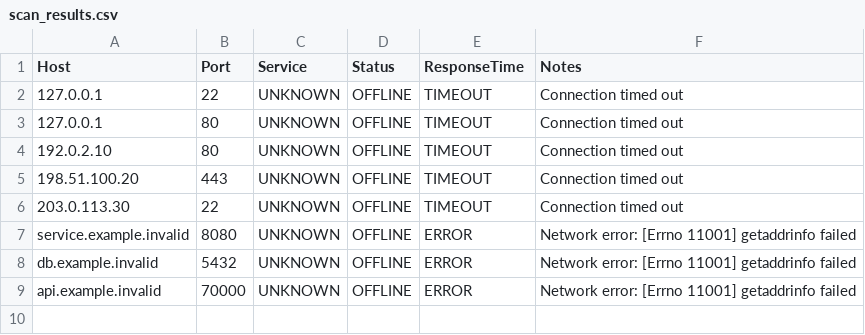
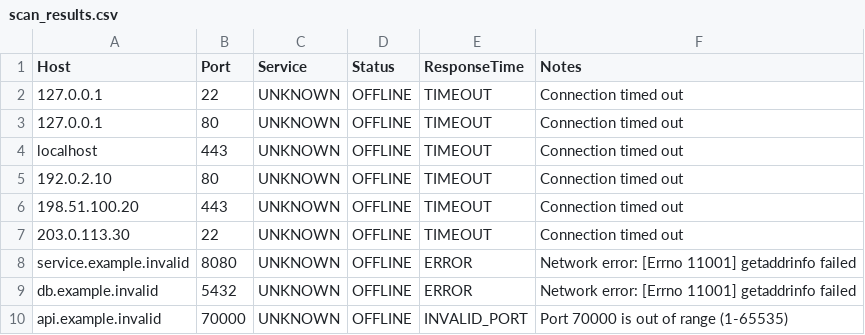
Before and after one commit to roman0yavchak0cry-pac/cybersecurity-python-labs, a CSV file: labs/lab02/data/scan_results.csv, drawn as a sheet.

Commit message:
fix: update scan results and enhance port validation in task2 script

```diff
--- a/labs/lab02/data/scan_results.csv
+++ b/labs/lab02/data/scan_results.csv
@@ -3,2 +3,3 @@ Host,Port,Service,Status,ResponseTime,Notes
 127.0.0.1,80,UNKNOWN,OFFLINE,TIMEOUT,Connection timed out
+localhost,443,UNKNOWN,OFFLINE,TIMEOUT,Connection timed out
 192.0.2.10,80,UNKNOWN,OFFLINE,TIMEOUT,Connection timed out
@@ -8,2 +9,2 @@ service.example.invalid,8080,UNKNOWN,OFFLINE,ERROR,Network error: [Errno 11001]
 db.example.invalid,5432,UNKNOWN,OFFLINE,ERROR,Network error: [Errno 11001] getaddrinfo failed
-api.example.invalid,70000,UNKNOWN,OFFLINE,ERROR,Network error: [Errno 11001] getaddrinfo failed
+api.example.invalid,70000,UNKNOWN,OFFLINE,INVALID_PORT,Port 70000 is out of range (1-65535)
```
Also changed, not shown: 2 other files.
